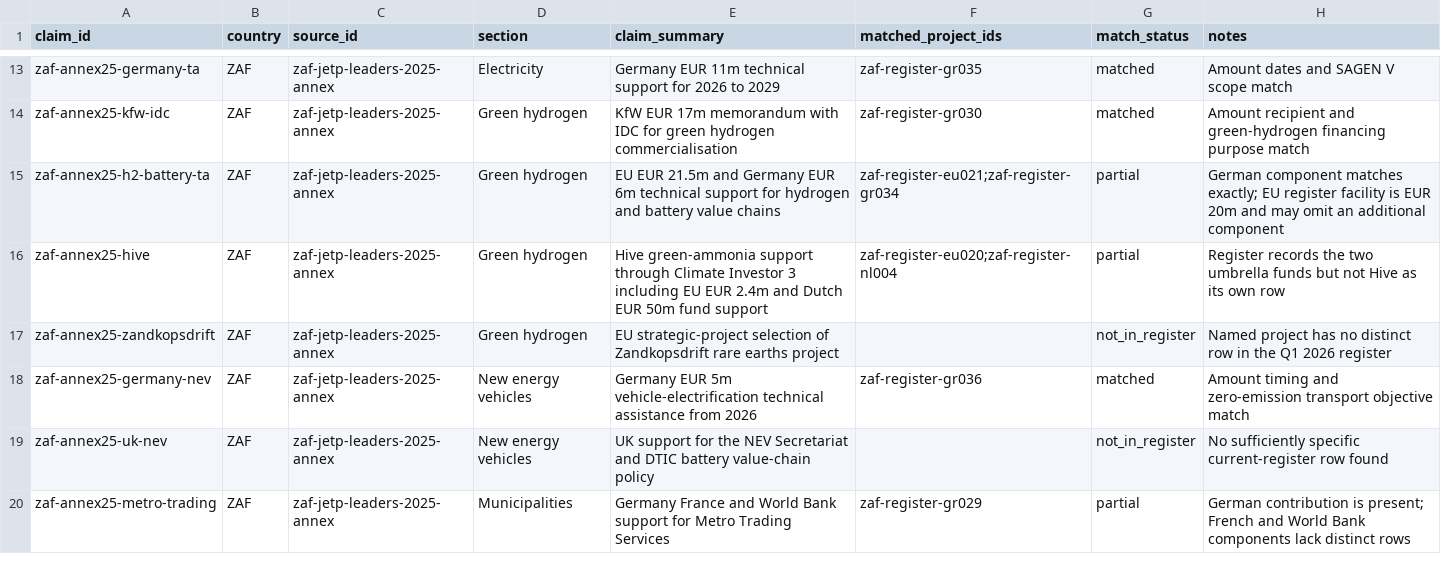
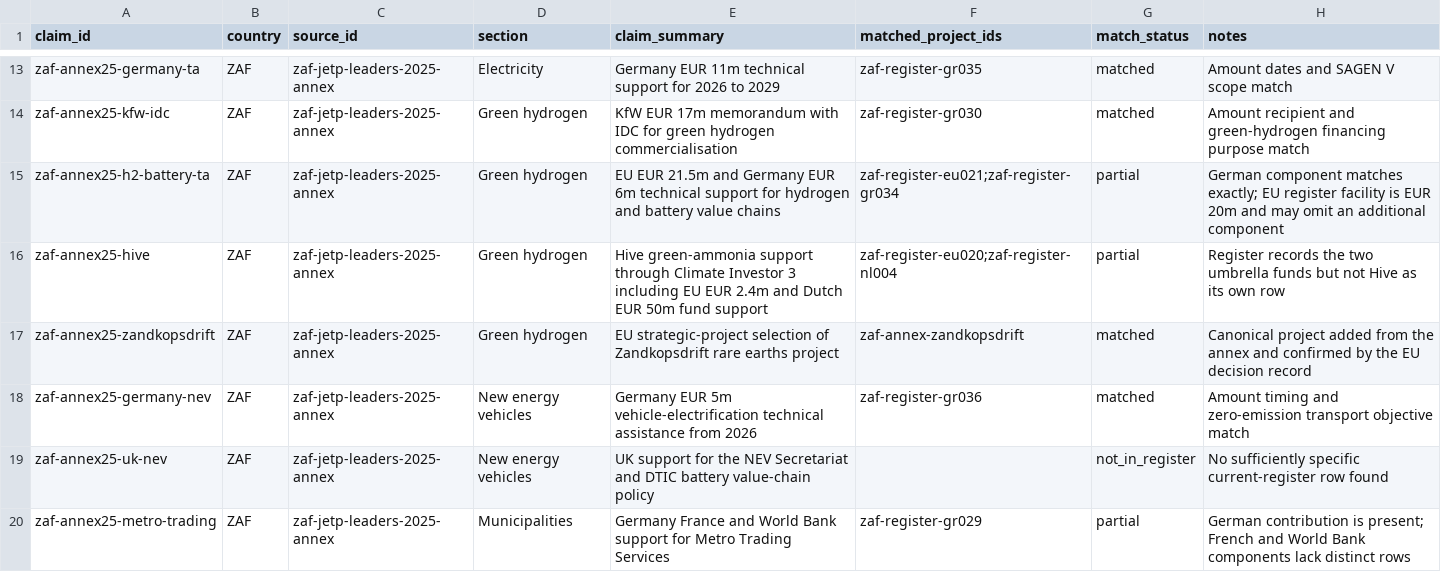
Before and after one commit to MinhHaDuong/climate-finance-het, a CSV file: data/jetp/source-claims.csv, drawn as a sheet; only a part is shown, gaps mark what is left out; the diff covers the shown part only.

Commit message:
data(0717): combler quatre lacunes du suivi

```diff
--- a/data/jetp/source-claims.csv
+++ b/data/jetp/source-claims.csv
@@ -16,3 +16,3 @@ zaf-annex25-h2-battery-ta,ZAF,zaf-jetp-leaders-2025-annex,Green hydrogen,"EU EUR
 zaf-annex25-hive,ZAF,zaf-jetp-leaders-2025-annex,Green hydrogen,"Hive green-ammonia support through Climate Investor 3 including EU EUR 2.4m and Dutch EUR 50m fund support",zaf-register-eu020;zaf-register-nl004,partial,Register records the two umbrella funds but not Hive as its own row
-zaf-annex25-zandkopsdrift,ZAF,zaf-jetp-leaders-2025-annex,Green hydrogen,"EU strategic-project selection of Zandkopsdrift rare earths project",,not_in_register,Named project has no distinct row in the Q1 2026 register
+zaf-annex25-zandkopsdrift,ZAF,zaf-jetp-leaders-2025-annex,Green hydrogen,"EU strategic-project selection of Zandkopsdrift rare earths project",zaf-annex-zandkopsdrift,matched,Canonical project added from the annex and confirmed by the EU decision record
 zaf-annex25-germany-nev,ZAF,zaf-jetp-leaders-2025-annex,New energy vehicles,"Germany EUR 5m vehicle-electrification technical assistance from 2026",zaf-register-gr036,matched,Amount timing and zero-emission transport objective match
```
Also changed, not shown: 9 edited cells elsewhere in this file.
